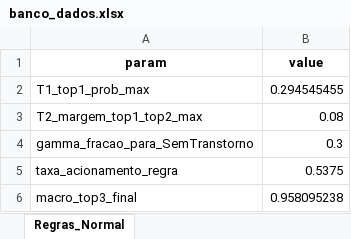
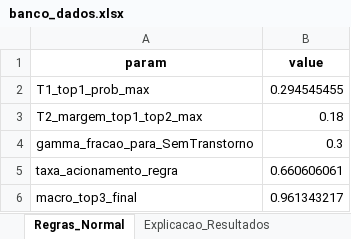
Before and after one commit to josuemoraisgh/qip, an Excel workbook: python/banco_dados.xlsx, sheet Regras_Normal, drawn as a sheet; values as stored, in another font and other column widths than the file's, no borders; the diff names each change by its address in the sheet, - before the commit and + after, or states it on an @@ line.

```diff
--- a/python/banco_dados.xlsx (sheet Regras_Normal)
+++ b/python/banco_dados.xlsx (sheet Regras_Normal)
+sheet tab: Explicacao_Resultados
-B3 (value): 0.08
+B3 (value): 0.18
-B5 (value): 0.5375
+B5 (value): 0.660606061
-B6 (value): 0.958095238
+B6 (value): 0.961343217
```
Also changed, not shown: sheet Resultado_Heuristica_Tunada, sheet TDados, sheet Pontuação_Tunada, sheet XDados, sheet BDados, sheet Metricas_Heuristica_Tunada, other sheet tabs, 11 other files.
